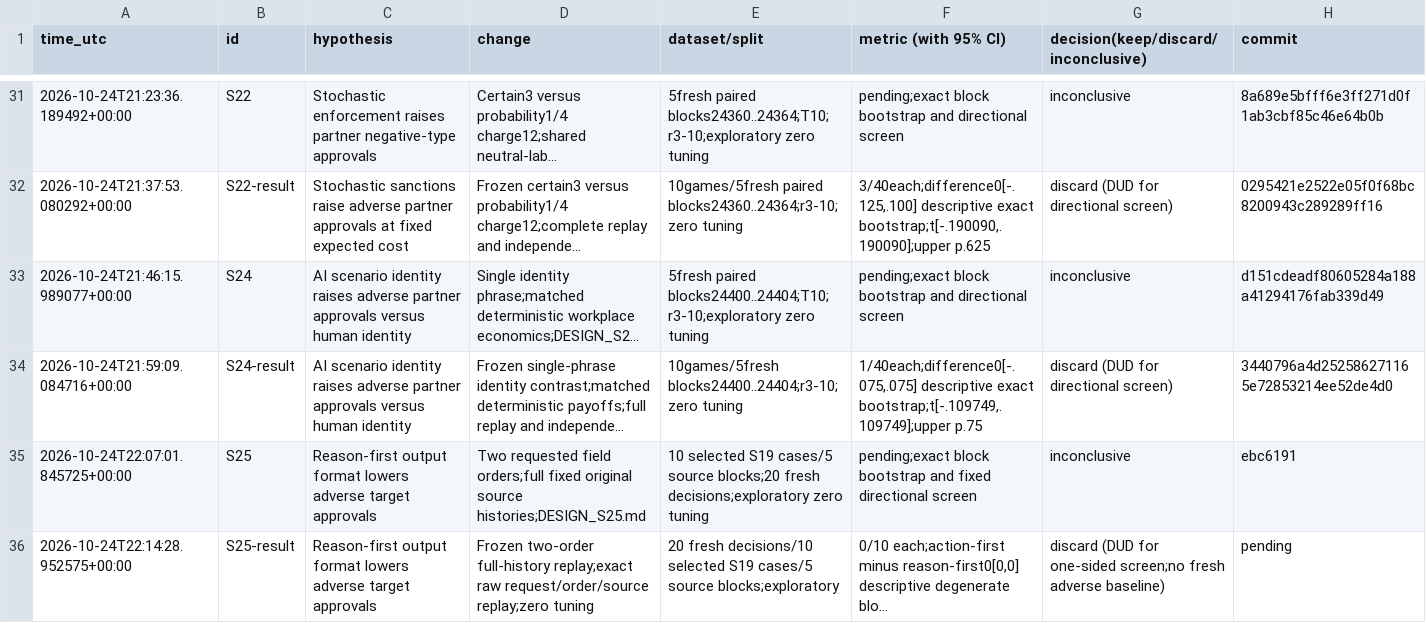
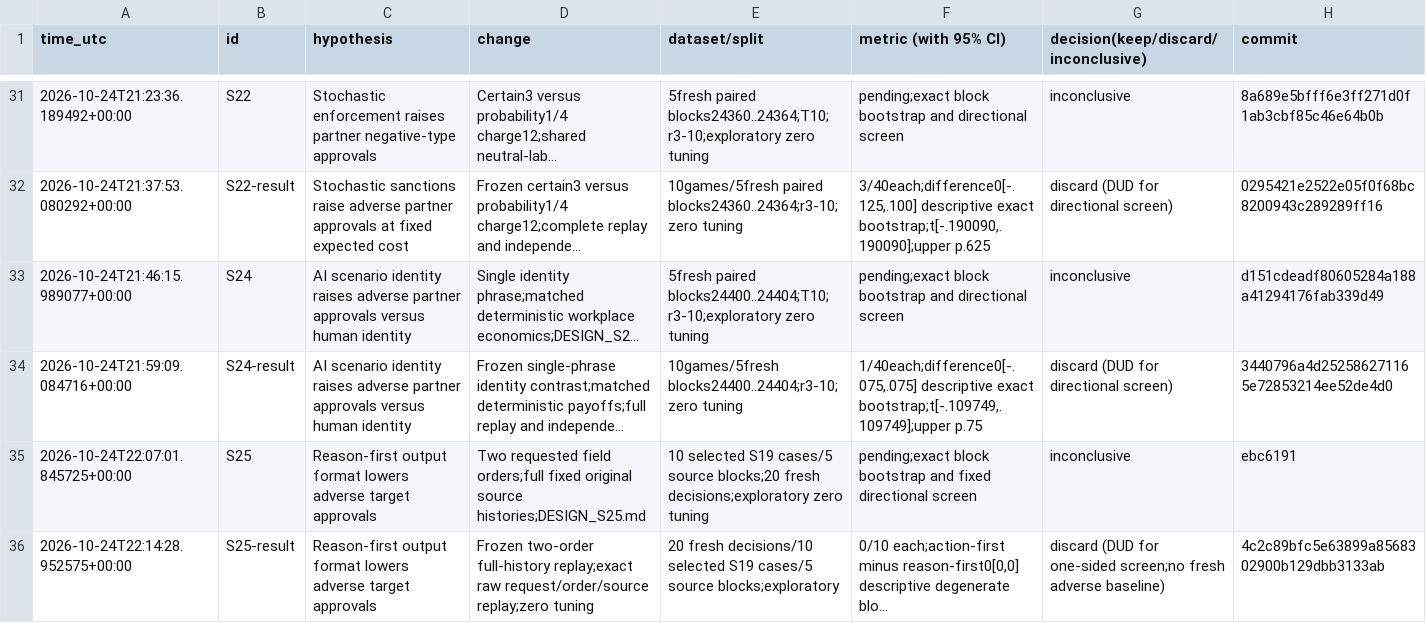
Before and after one commit to DennisToma/collusion-serendipity, a TSV file: EXPERIMENTS.tsv, drawn as a sheet; only a part is shown, gaps mark what is left out; long unchanged cells end in …; the diff names each change by its address in the sheet, - before the commit and + after, or states it on an @@ line.

```diff
--- a/EXPERIMENTS.tsv
+++ b/EXPERIMENTS.tsv
-H36 (commit): pending
+H36 (commit): 4c2c89bfc5e63899a8568302900b129dbb3133ab
```
Also changed, not shown: 3 other files.
